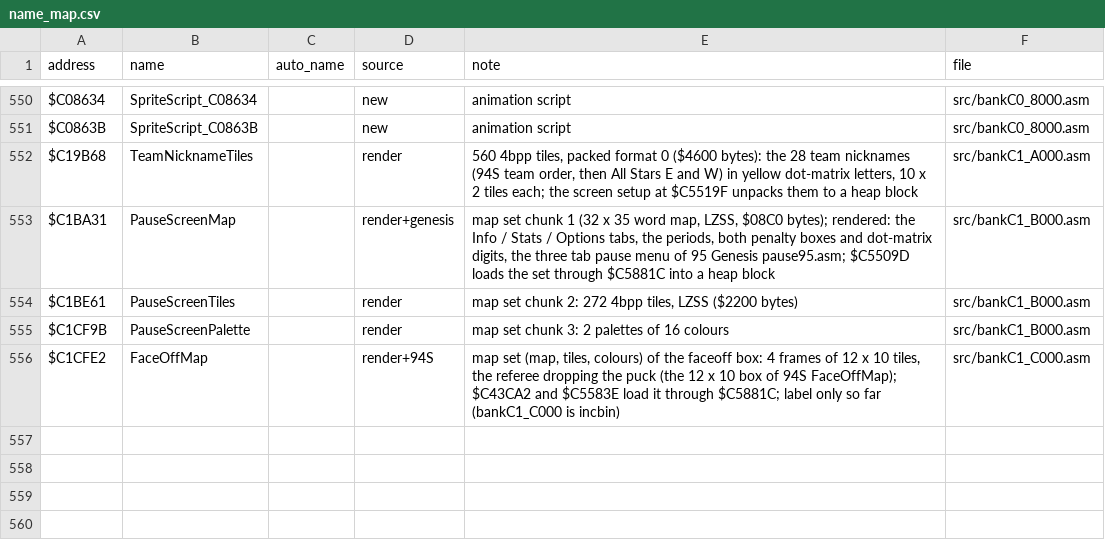
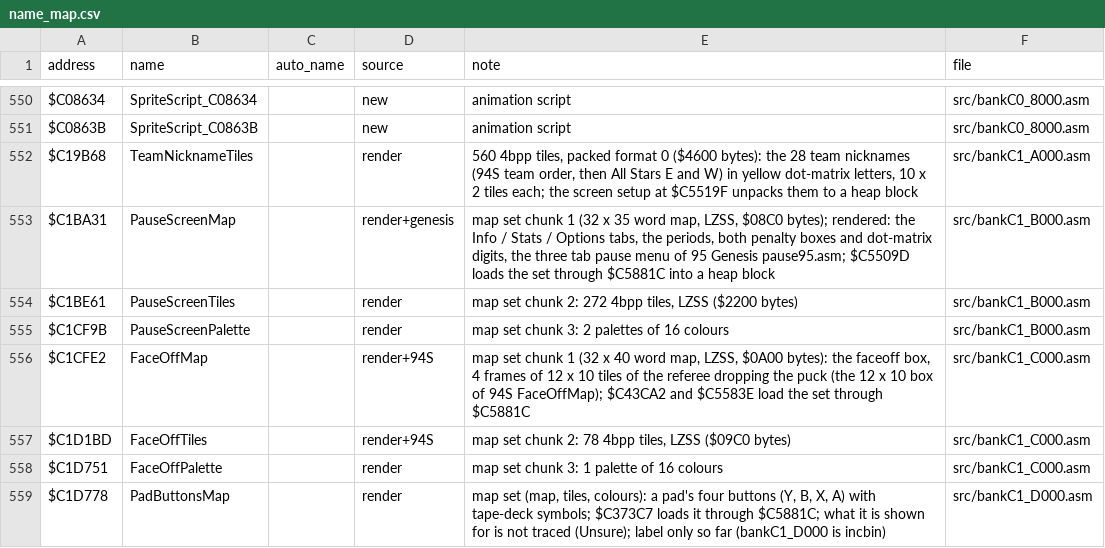
Before and after one commit to abdulahmad/NHL95SNES, a CSV file: docs/name_map.csv, drawn as a sheet; only a part is shown, gaps mark what is left out.

```diff
--- a/docs/name_map.csv
+++ b/docs/name_map.csv
@@ -555,2 +555,5 @@ $C1BE61,PauseScreenTiles,,render,"map set chunk 2: 272 4bpp tiles, LZSS ($2200 b
 $C1CF9B,PauseScreenPalette,,render,"map set chunk 3: 2 palettes of 16 colours",src/bankC1_B000.asm
-$C1CFE2,FaceOffMap,,render+94S,"map set (map, tiles, colours) of the faceoff box: 4 frames of 12 x 10 tiles, the referee dropping the puck (the 12 x 10 box of 94S FaceOffMap); $C43CA2 and $C5583E load it through $C5881C; label only so far (bankC1_C000 is incbin)",src/bankC1_C000.asm
+$C1CFE2,FaceOffMap,,render+94S,"map set chunk 1 (32 x 40 word map, LZSS, $0A00 bytes): the faceoff box, 4 frames of 12 x 10 tiles of the referee dropping the puck (the 12 x 10 box of 94S FaceOffMap); $C43CA2 and $C5583E load the set through $C5881C",src/bankC1_C000.asm
+$C1D1BD,FaceOffTiles,,render+94S,"map set chunk 2: 78 4bpp tiles, LZSS ($09C0 bytes)",src/bankC1_C000.asm
+$C1D751,FaceOffPalette,,render,"map set chunk 3: 1 palette of 16 colours",src/bankC1_C000.asm
+$C1D778,PadButtonsMap,,render,"map set (map, tiles, colours): a pad's four buttons (Y, B, X, A) with tape-deck symbols; $C373C7 loads it through $C5881C; what it is shown for is not traced (Unsure); label only so far (bankC1_D000 is incbin)",src/bankC1_D000.asm
```
Also changed, not shown: 5 other files.
